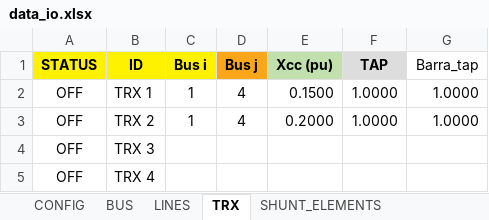
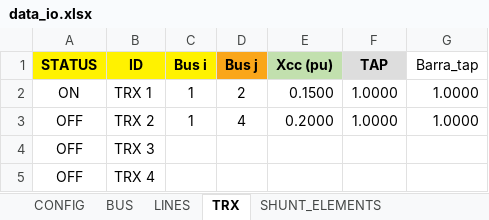
Before and after one commit to Atovar18/Proyecto_2_Ver, an Excel workbook: Datos/data_io.xlsx, sheet TRX, drawn as a sheet; values as stored, in another font and other column widths than the file's, no borders; the diff names each change by its address in the sheet, - before the commit and + after, or states it on an @@ line.

```diff
--- a/Datos/data_io.xlsx (sheet TRX)
+++ b/Datos/data_io.xlsx (sheet TRX)
-A2 (STATUS): OFF
+A2 (STATUS): ON
-D2 (Bus j): 4
+D2 (Bus j): 2
```
Also changed, not shown: sheet RESULTS GS, sheet POWER FLOW GS, sheet CONFIG, 7 other files.
